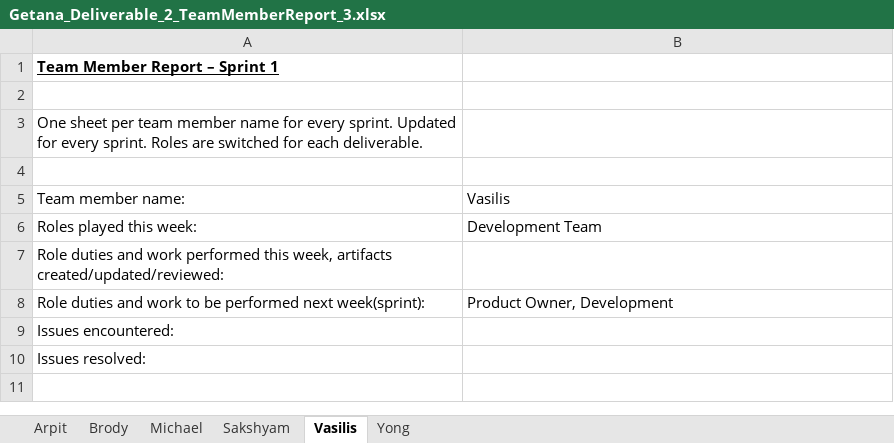
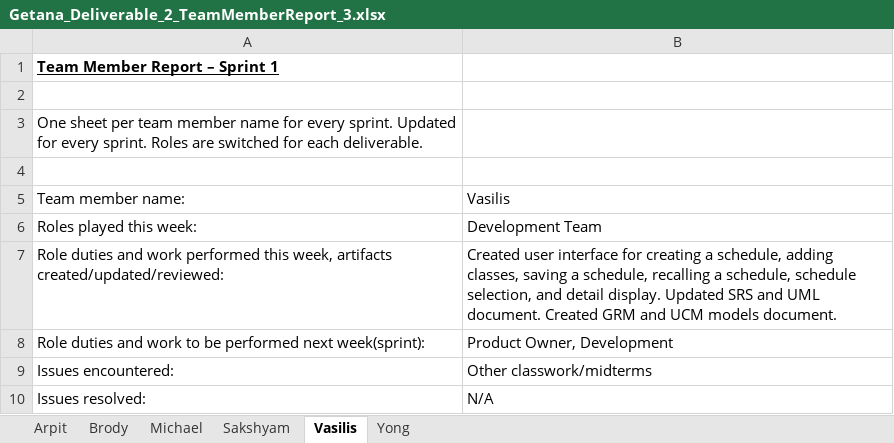
Before and after one commit to aluminiumi/RaiderNAV, an Excel workbook: docs/deliverable2/Getana_Deliverable_2_TeamMemberReport_3.xlsx, sheet Vasilis, drawn as a sheet; values as stored, in another font and other column widths than the file's, no borders; the diff names each change by its address in the sheet, - before the commit and + after, or states it on an @@ line.

```diff
--- a/docs/deliverable2/Getana_Deliverable_2_TeamMemberReport_3.xlsx (sheet Vasilis)
+++ b/docs/deliverable2/Getana_Deliverable_2_TeamMemberReport_3.xlsx (sheet Vasilis)
-B7: (empty)
+B7: Created user interface for creating a schedule, adding classes, saving a schedule, recalling a schedule, schedule selection, and detail display. Updated SRS and UML document. Created GRM and UCM models document.
-B9: (empty)
+B9: Other classwork/midterms
-B10: (empty)
+B10: N/A
```
Also changed, not shown: sheet Brody, sheet Yong, sheet Michael, sheet Sakshyam, docs/deliverable2/Getana_Deliverable_2_DailyScrumReport.xlsx, docs/deliverable2/Getana_Deliverable_2_SprintBacklog_3.xlsx.
